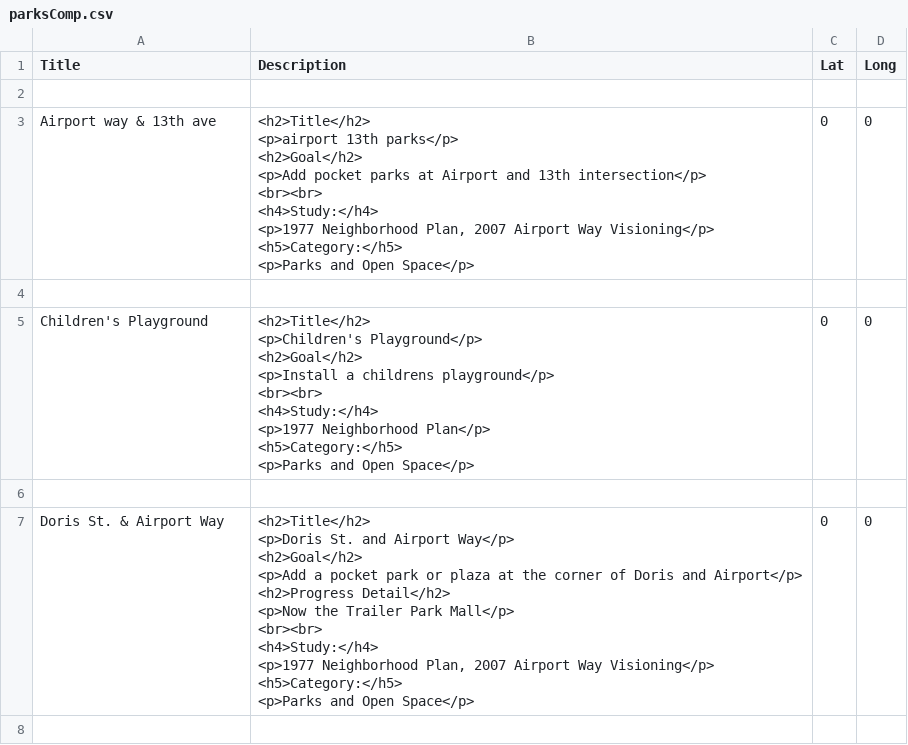
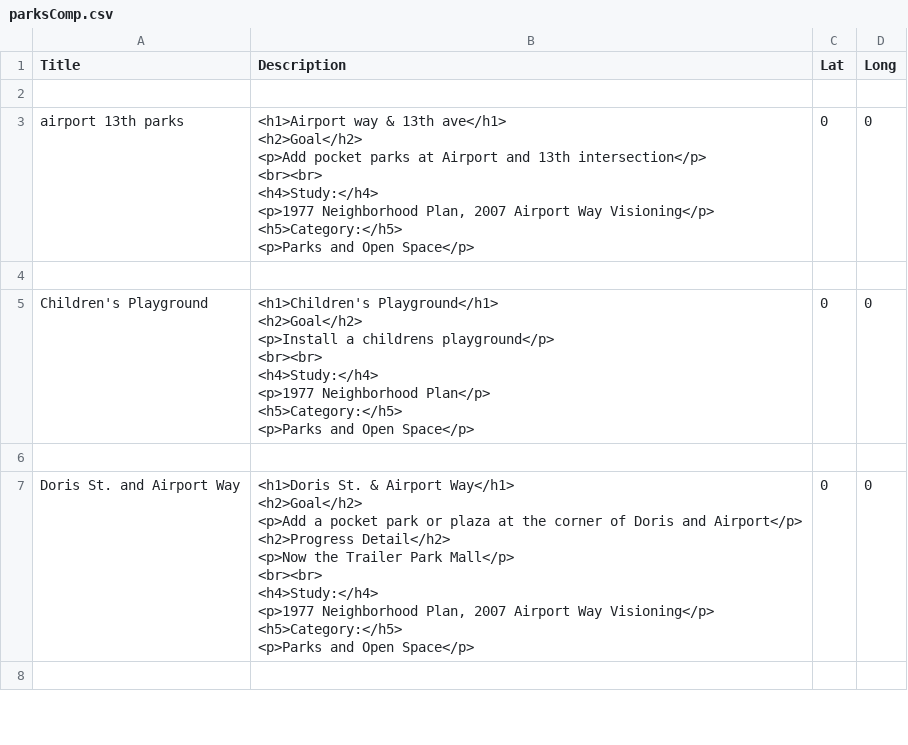
Before and after one commit to mapseed/spreadsheet-muncher, a CSV file: GTSplit/parksComp.csv, drawn as a sheet; only a part is shown; the diff covers the shown part only.

```diff
--- a/GTSplit/parksComp.csv
+++ b/GTSplit/parksComp.csv
@@ -2,36 +2,33 @@ Title,Description,Lat,Long
 
-Airport way & 13th ave,"<h2>Title</h2>
-<p>airport 13th parks</p>
-<h2>Goal</h2>
-<p>Add pocket parks at Airport and 13th intersection</p>
-<br><br>
-<h4>Study:</h4>
-<p>1977 Neighborhood Plan, 2007 Airport Way Visioning</p>
-<h5>Category:</h5>
-<p>Parks and Open Space</p>
-",0,0
+airport 13th parks,"<h1>Airport way & 13th ave</h1>
+<h2>Goal</h2>
+<p>Add pocket parks at Airport and 13th intersection</p>
+<br><br>
+<h4>Study:</h4>
+<p>1977 Neighborhood Plan, 2007 Airport Way Visioning</p>
+<h5>Category:</h5>
+<p>Parks and Open Space</p>
+",0,0
 
-Children's Playground,"<h2>Title</h2>
-<p>Children's Playground</p>
-<h2>Goal</h2>
-<p>Install a childrens playground</p>
-<br><br>
-<h4>Study:</h4>
-<p>1977 Neighborhood Plan</p>
-<h5>Category:</h5>
-<p>Parks and Open Space</p>
-",0,0
+Children's Playground,"<h1>Children's Playground</h1>
+<h2>Goal</h2>
+<p>Install a childrens playground</p>
+<br><br>
+<h4>Study:</h4>
+<p>1977 Neighborhood Plan</p>
+<h5>Category:</h5>
+<p>Parks and Open Space</p>
+",0,0
 
-Doris St. & Airport Way,"<h2>Title</h2>
-<p>Doris St. and Airport Way</p>
-<h2>Goal</h2>
-<p>Add a pocket park or plaza at the corner of Doris and Airport</p>
-<h2>Progress Detail</h2>
-<p>Now the Trailer Park Mall</p>
-<br><br>
-<h4>Study:</h4>
-<p>1977 Neighborhood Plan, 2007 Airport Way Visioning</p>
-<h5>Category:</h5>
-<p>Parks and Open Space</p>
-",0,0
+Doris St. and Airport Way,"<h1>Doris St. & Airport Way</h1>
+<h2>Goal</h2>
+<p>Add a pocket park or plaza at the corner of Doris and Airport</p>
+<h2>Progress Detail</h2>
+<p>Now the Trailer Park Mall</p>
+<br><br>
+<h4>Study:</h4>
+<p>1977 Neighborhood Plan, 2007 Airport Way Visioning</p>
+<h5>Category:</h5>
+<p>Parks and Open Space</p>
+",0,0
 
```
Also changed, not shown: 3 edited cells elsewhere in this file, GTSplit/QualProg.csv, GTSplit/landDead.csv, 16 other files.
